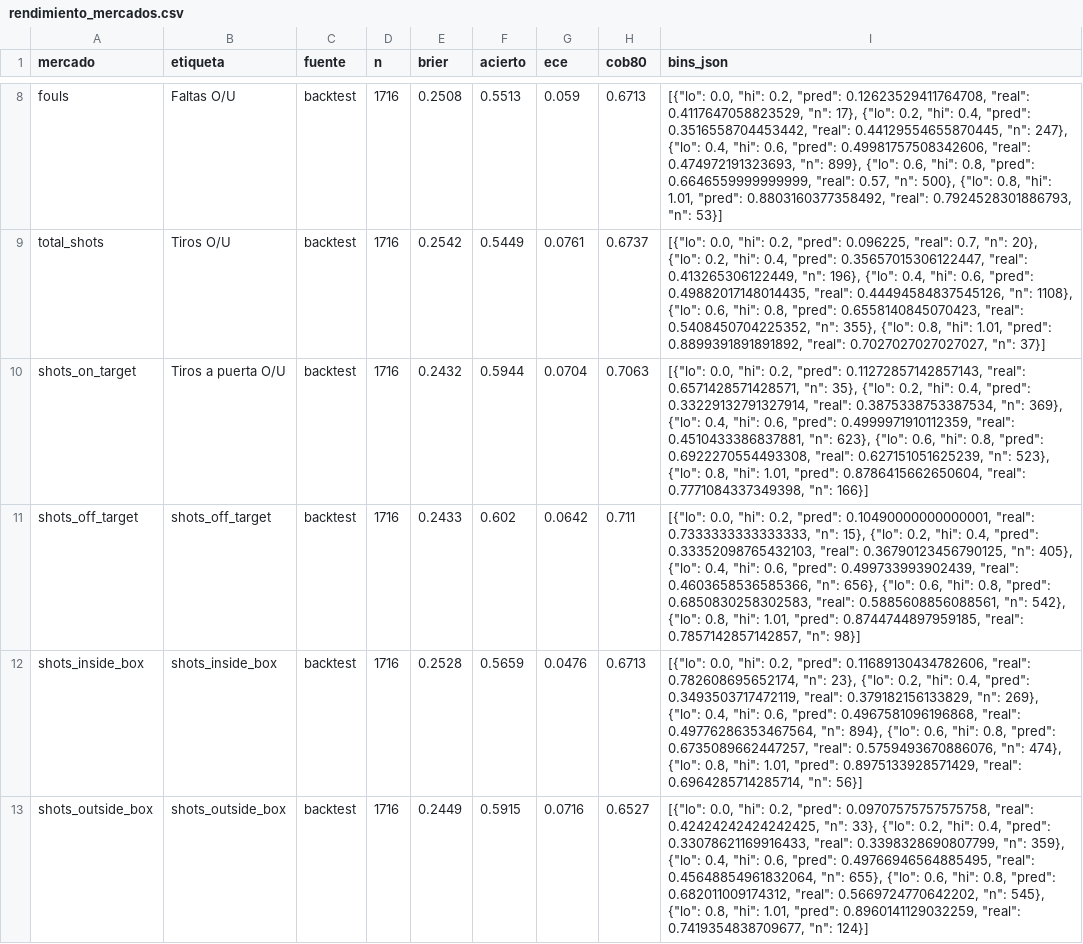
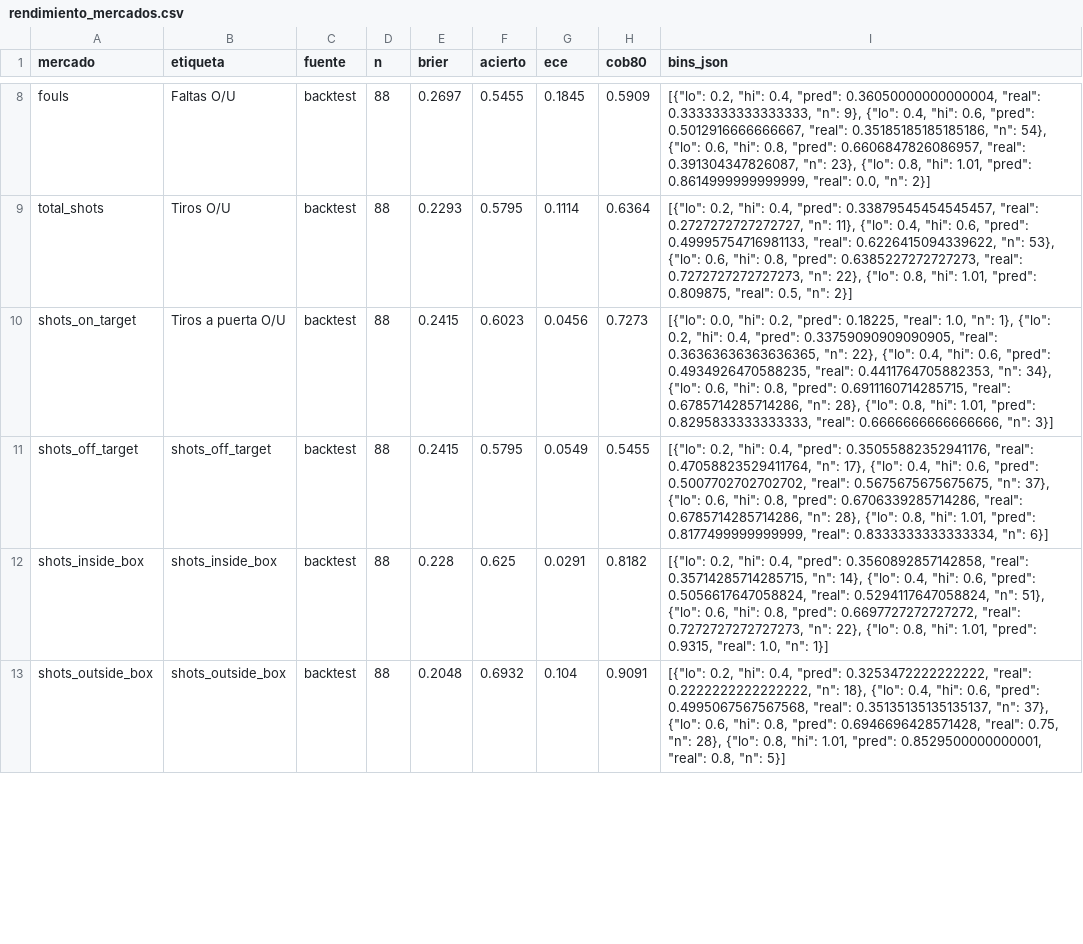
Before and after one commit to tomasbenitomoreno5-source/mundial, a CSV file: data/rendimiento_mercados.csv, drawn as a sheet; only a part is shown, gaps mark what is left out; the diff covers the shown part only; the diff names each change by its address in the sheet, - before the commit and + after, or states it on an @@ line.

```diff
--- a/data/rendimiento_mercados.csv
+++ b/data/rendimiento_mercados.csv
-D8:D13 (n): 1716
+D8:D13 (n): 88
-E8 (brier): 0.2508
+E8 (brier): 0.2697
-F8 (acierto): 0.5513
+F8 (acierto): 0.5455
-G8 (ece): 0.059
+G8 (ece): 0.1845
-H8 (cob80): 0.6713
+H8 (cob80): 0.5909
-I8 (bins_json): [{"lo": 0.0, "hi": 0.2, "pred": 0.12623529411764708, "real": 0.4117647058823529, "n": 17}, {"lo": 0.2, "hi": 0.4, "pred": 0.3516558704453442, "real": 0.44129554655870445, "n": 247}, {"lo": 0.4, "hi": 0.6, "pred": 0.49981757508342606, "real": 0.474972191323693, "n": 899}, {"lo": 0.6, "hi": 0.8, "pred": 0.6646559999999999, "real": 0.57, "n": 500}, {"lo": 0.8, "hi": 1.01, "pred": 0.8803160377358492, "real": 0.7924528301886793, "n": 53}]
+I8 (bins_json): [{"lo": 0.2, "hi": 0.4, "pred": 0.36050000000000004, "real": 0.3333333333333333, "n": 9}, {"lo": 0.4, "hi": 0.6, "pred": 0.5012916666666667, "real": 0.35185185185185186, "n": 54}, {"lo": 0.6, "hi": 0.8, "pred": 0.6606847826086957, "real": 0.391304347826087, "n": 23}, {"lo": 0.8, "hi": 1.01, "pred": 0.8614999999999999, "real": 0.0, "n": 2}]
-E9 (brier): 0.2542
+E9 (brier): 0.2293
-F9 (acierto): 0.5449
+F9 (acierto): 0.5795
-G9 (ece): 0.0761
+G9 (ece): 0.1114
-H9 (cob80): 0.6737
+H9 (cob80): 0.6364
-I9 (bins_json): [{"lo": 0.0, "hi": 0.2, "pred": 0.096225, "real": 0.7, "n": 20}, {"lo": 0.2, "hi": 0.4, "pred": 0.35657015306122447, "real": 0.413265306122449, "n": 196}, {"lo": 0.4, "hi": 0.6, "pred": 0.49882017148014435, "real": 0.44494584837545126, "n": 1108}, {"lo": 0.6, "hi": 0.8, "pred": 0.6558140845070423, "real": 0.5408450704225352, "n": 355}, {"lo": 0.8, "hi": 1.01, "pred": 0.8899391891891892, "real": 0.7027027027027027, "n": 37}]
+I9 (bins_json): [{"lo": 0.2, "hi": 0.4, "pred": 0.33879545454545457, "real": 0.2727272727272727, "n": 11}, {"lo": 0.4, "hi": 0.6, "pred": 0.49995754716981133, "real": 0.6226415094339622, "n": 53}, {"lo": 0.6, "hi": 0.8, "pred": 0.6385227272727273, "real": 0.7272727272727273, "n": 22}, {"lo": 0.8, "hi": 1.01, "pred": 0.809875, "real": 0.5, "n": 2}]
-E10 (brier): 0.2432
+E10 (brier): 0.2415
-F10 (acierto): 0.5944
+F10 (acierto): 0.6023
-G10 (ece): 0.0704
+G10 (ece): 0.0456
-H10 (cob80): 0.7063
+H10 (cob80): 0.7273
-I10 (bins_json): …0.2, "pred": 0.11272857142857143, "real": 0.6571428571428571, "n": 35}, {"lo": 0.2, "hi": 0.4, "pred": 0.33229132791327914, "real": 0.3875338753387534, "n": 369}, {"lo": 0.4, "hi": 0.6, "pred": 0.4999971910112359, "real": 0.4510433386837881, "n": 623}, {"lo": 0.6, "hi": 0.8, "pred": 0.6922270554493308, "real": 0.627151051625239, "n": 523}, {"lo": 0.8, "hi": 1.01, "pred": 0.8786415662650604, "real": 0.7771084337349398, "n": 166}]
+I10 (bins_json): …0.2, "pred": 0.18225, "real": 1.0, "n": 1}, {"lo": 0.2, "hi": 0.4, "pred": 0.33759090909090905, "real": 0.36363636363636365, "n": 22}, {"lo": 0.4, "hi": 0.6, "pred": 0.4934926470588235, "real": 0.4411764705882353, "n": 34}, {"lo": 0.6, "hi": 0.8, "pred": 0.6911160714285715, "real": 0.6785714285714286, "n": 28}, {"lo": 0.8, "hi": 1.01, "pred": 0.8295833333333333, "real": 0.6666666666666666, "n": 3}]
-E11 (brier): 0.2433
+E11 (brier): 0.2415
-F11 (acierto): 0.602
+F11 (acierto): 0.5795
-G11 (ece): 0.0642
+G11 (ece): 0.0549
-H11 (cob80): 0.711
+H11 (cob80): 0.5455
-I11 (bins_json): [{"lo": 0.0, "hi": 0.2, "pred": 0.10490000000000001, "real": 0.7333333333333333, "n": 15}, {"lo": 0.2, "hi": 0.4, "pred": 0.33352098765432103, "real": 0.36790123456790125, "n": 405}, {"lo": 0.4, "hi": 0.6, "pred": 0.499733993902439, "real": 0.4603658536585366, "n": 656}, {"lo": 0.6, "hi": 0.8, "pred": 0.6850830258302583, "real": 0.5885608856088561, "n": 542}, {"lo": 0.8, "hi": 1.01, "pred": 0.8744744897959185, "real": 0.7857142857142857, "n": 98}]
+I11 (bins_json): [{"lo": 0.2, "hi": 0.4, "pred": 0.35055882352941176, "real": 0.47058823529411764, "n": 17}, {"lo": 0.4, "hi": 0.6, "pred": 0.5007702702702702, "real": 0.5675675675675675, "n": 37}, {"lo": 0.6, "hi": 0.8, "pred": 0.6706339285714286, "real": 0.6785714285714286, "n": 28}, {"lo": 0.8, "hi": 1.01, "pred": 0.8177499999999999, "real": 0.8333333333333334, "n": 6}]
-E12 (brier): 0.2528
+E12 (brier): 0.228
-F12 (acierto): 0.5659
+F12 (acierto): 0.625
-G12 (ece): 0.0476
+G12 (ece): 0.0291
-H12 (cob80): 0.6713
+H12 (cob80): 0.8182
-I12 (bins_json): [{"lo": 0.0, "hi": 0.2, "pred": 0.11689130434782606, "real": 0.782608695652174, "n": 23}, {"lo": 0.2, "hi": 0.4, "pred": 0.3493503717472119, "real": 0.379182156133829, "n": 269}, {"lo": 0.4, "hi": 0.6, "pred": 0.4967581096196868, "real": 0.49776286353467564, "n": 894}, {"lo": 0.6, "hi": 0.8, "pred": 0.6735089662447257, "real": 0.5759493670886076, "n": 474}, {"lo": 0.8, "hi": 1.01, "pred": 0.8975133928571429, "real": 0.6964285714285714, "n": 56}]
+I12 (bins_json): [{"lo": 0.2, "hi": 0.4, "pred": 0.3560892857142858, "real": 0.35714285714285715, "n": 14}, {"lo": 0.4, "hi": 0.6, "pred": 0.5056617647058824, "real": 0.5294117647058824, "n": 51}, {"lo": 0.6, "hi": 0.8, "pred": 0.6697727272727272, "real": 0.7272727272727273, "n": 22}, {"lo": 0.8, "hi": 1.01, "pred": 0.9315, "real": 1.0, "n": 1}]
-E13 (brier): 0.2449
+E13 (brier): 0.2048
-F13 (acierto): 0.5915
+F13 (acierto): 0.6932
-G13 (ece): 0.0716
+G13 (ece): 0.104
-H13 (cob80): 0.6527
+H13 (cob80): 0.9091
-I13 (bins_json): [{"lo": 0.0, "hi": 0.2, "pred": 0.09707575757575758, "real": 0.42424242424242425, "n": 33}, {"lo": 0.2, "hi": 0.4, "pred": 0.33078621169916433, "real": 0.3398328690807799, "n": 359}, {"lo": 0.4, "hi": 0.6, "pred": 0.49766946564885495, "real": 0.45648854961832064, "n": 655}, {"lo": 0.6, "hi": 0.8, "pred": 0.682011009174312, "real": 0.5669724770642202, "n": 545}, {"lo": 0.8, "hi": 1.01, "pred": 0.8960141129032259, "real": 0.7419354838709677, "n": 124}]
+I13 (bins_json): [{"lo": 0.2, "hi": 0.4, "pred": 0.3253472222222222, "real": 0.2222222222222222, "n": 18}, {"lo": 0.4, "hi": 0.6, "pred": 0.4995067567567568, "real": 0.35135135135135137, "n": 37}, {"lo": 0.6, "hi": 0.8, "pred": 0.6946696428571428, "real": 0.75, "n": 28}, {"lo": 0.8, "hi": 1.01, "pred": 0.8529500000000001, "real": 0.8, "n": 5}]
```
Also changed, not shown: 87 edited cells elsewhere in this file, data/arbitro_equipos.csv, data/marcadores_py.csv, 29 other files.
